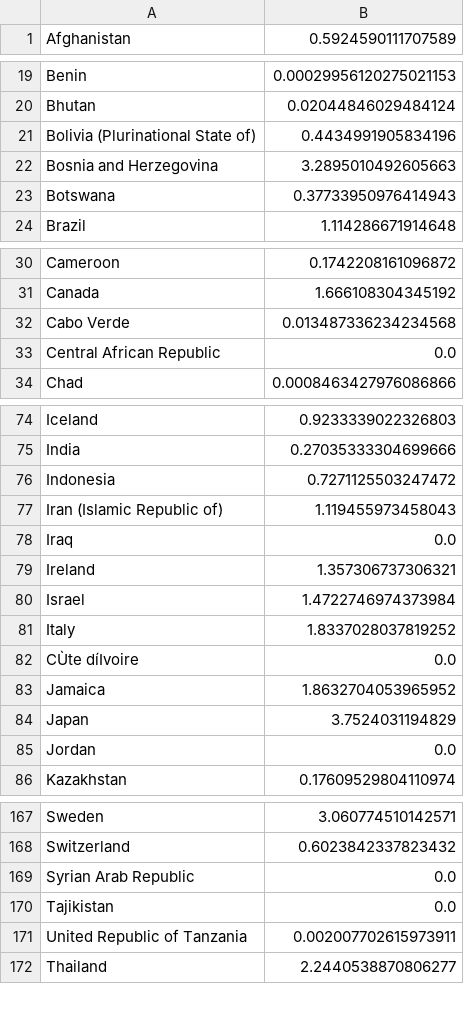
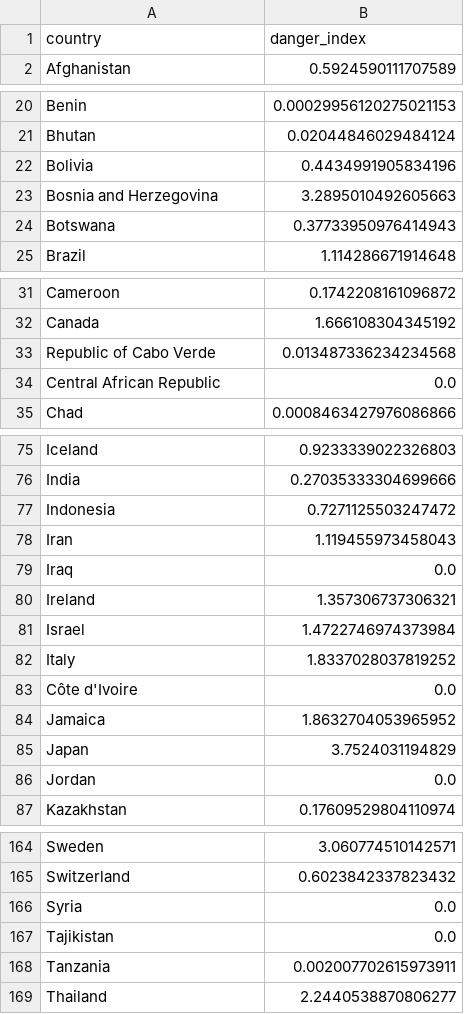
Before and after one commit to DanielKaloshi/Post-Covid19-An-Interactive-Travel-Guide, a CSV file: data/country-danger-index.csv (was data/country-safety-index.csv), drawn as a sheet; only a part is shown, gaps mark what is left out; the diff covers the shown part only.

```diff
--- a/data/country-safety-index.csv
+++ b/data/country-danger-index.csv
@@ -1 +1,2 @@
+country,danger_index
 Afghanistan,0.5924590111707589
@@ -20,3 +21,3 @@ Benin,0.00029956120275021153
 Bhutan,0.02044846029484124
-Bolivia (Plurinational State of),0.4434991905834196
+Bolivia,0.4434991905834196
 Bosnia and Herzegovina,3.2895010492605663
@@ -31,3 +32,3 @@ Cameroon,0.1742208161096872
 Canada,1.666108304345192
-Cabo Verde,0.013487336234234568
+Republic of Cabo Verde,0.013487336234234568
 Central African Republic,0.0
@@ -76,3 +77,3 @@ India,0.27035333304699666
 Indonesia,0.7271125503247472
-Iran (Islamic Republic of),1.119455973458043
+Iran,1.119455973458043
 Iraq,0.0
@@ -81,3 +82,3 @@ Israel,1.4722746974373984
 Italy,1.8337028037819252
-CÙte díIvoire,0.0
+Côte d'Ivoire,0.0
 Jamaica,1.8632704053965952
@@ -168,5 +165,5 @@ Sweden,3.060774510142571
 Switzerland,0.6023842337823432
-Syrian Arab Republic,0.0
+Syria,0.0
 Tajikistan,0.0
-United Republic of Tanzania,0.002007702615973911
+Tanzania,0.002007702615973911
 Thailand,2.2440538870806277
```
Also changed, not shown: 4 removed rows and 13 edited cells elsewhere in this file, data/sample_data_map.csv, 3 other files.
